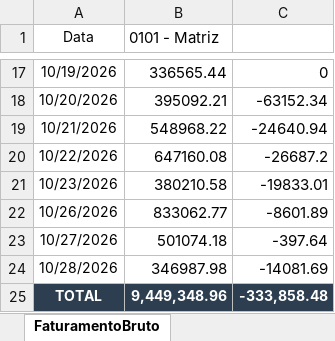
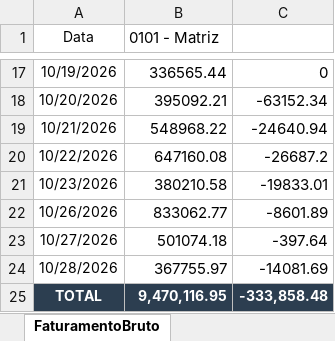
Before and after one commit to Retr00-Br/AcompanhamentoProducao, an Excel workbook: DadosFaturamento.xlsx, sheet FaturamentoBruto, drawn as a sheet; only a part is shown, gaps mark what is left out; values as stored, in another font and other column widths than the file's, no borders; the diff names each change by its address in the sheet, - before the commit and + after, or states it on an @@ line.

```diff
--- a/DadosFaturamento.xlsx (sheet FaturamentoBruto)
+++ b/DadosFaturamento.xlsx (sheet FaturamentoBruto)
-B24 (0101 - Matriz): 346987.98
+B24 (0101 - Matriz): 367755.97
-B25 (0101 - Matriz): 9,449,348.96
+B25 (0101 - Matriz): 9,470,116.95
```
Also changed, not shown: sheet Faturamento por cliente, DadosProducao.xlsx, DadosRomaneios.xlsx.
